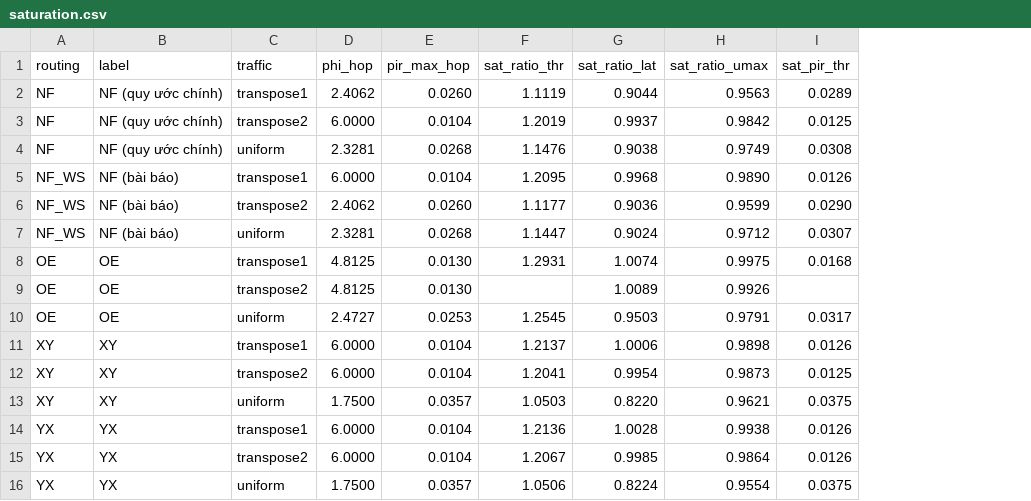
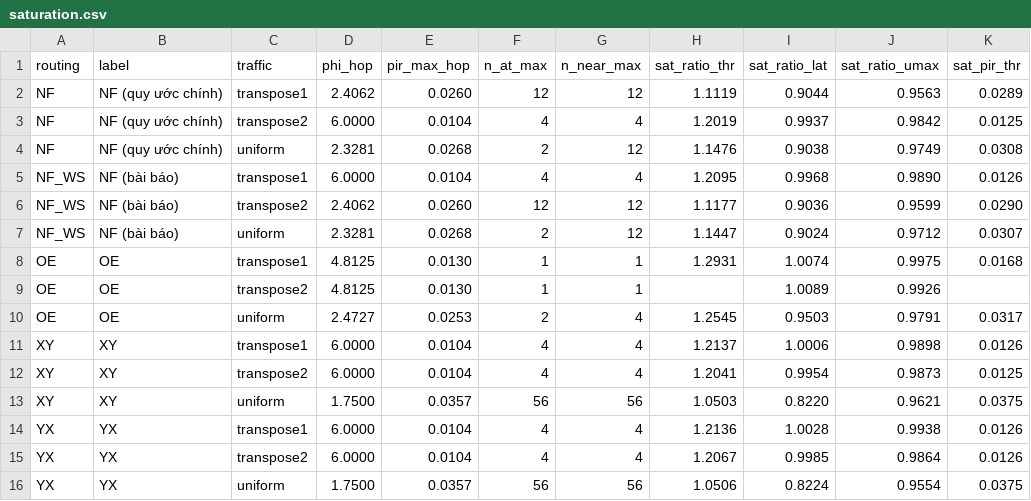
Before and after one commit to cityengin/N44_2026_LTM_061_055, a CSV file: results/saturation.csv, drawn as a sheet; only a part is shown; the diff names each change by its address in the sheet, - before the commit and + after, or states it on an @@ line.

Commit message:
step6a: heatmap kênh, n_near_max, mục "Diễn giải kết quả"
- scripts/heatmap.py: lưới 7×7, mỗi kênh có hướng là một mũi tên (hai chiều
  lệch sang phải theo chiều đi), màu theo U trên thang chung 0..1; hàng
  {XY, OE, NF (bài báo)} × cột {t1, t2}; viền đen các kênh đạt φ.
  heatmap_pred.png: U_hop = ρ_hop·PIR·16 tại pir_ratio 0.9 (ρ_hop quy về
  cùng đơn vị với U_đo). heatmap_meas.png: U_đo trung bình 5 RngRun
  (dữ liệu từ link_validate_channels.csv). Kênh U đo lớn nhất nằm trong tập
  kênh đạt φ ở cả 6 ô.
- scripts/nocrun.py: channel_pressure (ρ từng kênh từ --mode=phi
  --channels=1), max_channels.
- analyze_sweep.py: thêm cột n_at_max, n_near_max (ρ_hop ≥ 0.95·φ) vào
  saturation.csv; hình saturation_vs_nearmax.png (điểm gãy (ii) theo
  n_near_max).
- ghi chú dự án: mục "Diễn giải kết quả"; cập nhật mục Scripts.

Điểm gãy (ii) theo n_near_max: 1 → 1.007–1.009; 4 → 0.994–1.003
(OE/uniform 0.950); 12 → 0.902–0.904; 56 → 0.822.

Không có test selftest mới. Kết quả selftest: 157 PASS / 0 FAIL, exit 0.

```diff
--- a/results/saturation.csv
+++ b/results/saturation.csv
+column F (n_at_max), rows 2-16: 12 | 4 | 2 | 4 | 12 | 2 | 1 | 1 | 2 | 4 | 4 | 56 | 4 | 4 | 56
+column G (n_near_max), rows 2-16: 12 | 4 | 12 | 4 | 12 | 12 | 1 | 1 | 4 | 4 | 4 | 56 | 4 | 4 | 56
```
Also changed, not shown: 6 other files.
